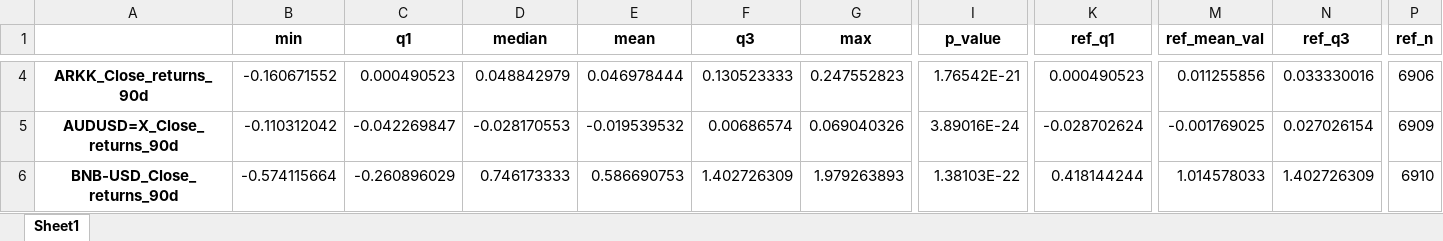
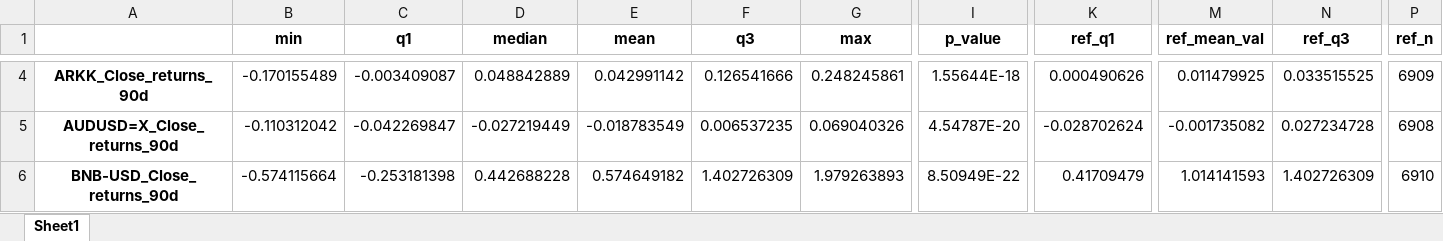
Before and after one commit to Se6T/repo, an Excel workbook: algotrader-repo/models/downprojection/expected_returns_90d.xlsx, sheet Sheet1, drawn as a sheet; only a part is shown, gaps mark what is left out; values as stored, in another font and other column widths than the file's, no borders; the diff covers the shown part only; the diff names each change by its address in the sheet, - before the commit and + after, or states it on an @@ line.

```diff
--- a/algotrader-repo/models/downprojection/expected_returns_90d.xlsx (sheet Sheet1)
+++ b/algotrader-repo/models/downprojection/expected_returns_90d.xlsx (sheet Sheet1)
-B4 (min): -0.160671552
+B4 (min): -0.170155489
-C4 (q1): 0.000490523
+C4 (q1): -0.003409087
-D4 (median): 0.048842979
+D4 (median): 0.048842889
-E4 (mean): 0.046978444
+E4 (mean): 0.042991142
-F4 (q3): 0.130523333
+F4 (q3): 0.126541666
-G4 (max): 0.247552823
+G4 (max): 0.248245861
-I4 (p_value): 1.76542E-21
+I4 (p_value): 1.55644E-18
-K4 (ref_q1): 0.000490523
+K4 (ref_q1): 0.000490626
-M4 (ref_mean_val): 0.011255856
+M4 (ref_mean_val): 0.011479925
-N4 (ref_q3): 0.033330016
+N4 (ref_q3): 0.033515525
-P4 (ref_n): 6906
+P4 (ref_n): 6909
-D5 (median): -0.028170553
+D5 (median): -0.027219449
-E5 (mean): -0.019539532
+E5 (mean): -0.018783549
-F5 (q3): 0.00686574
+F5 (q3): 0.006537235
-I5 (p_value): 3.89016E-24
+I5 (p_value): 4.54787E-20
-M5 (ref_mean_val): -0.001769025
+M5 (ref_mean_val): -0.001735082
-N5 (ref_q3): 0.027026154
+N5 (ref_q3): 0.027234728
-P5 (ref_n): 6909
+P5 (ref_n): 6908
-C6 (q1): -0.260896029
+C6 (q1): -0.253181398
-D6 (median): 0.746173333
+D6 (median): 0.442688228
-E6 (mean): 0.586690753
+E6 (mean): 0.574649182
-I6 (p_value): 1.38103E-22
+I6 (p_value): 8.50949E-22
-K6 (ref_q1): 0.418144244
+K6 (ref_q1): 0.41709479
-M6 (ref_mean_val): 1.014578033
+M6 (ref_mean_val): 1.014141593
```
Also changed, not shown: 297 edited cells elsewhere in this sheet, 4 other files.
